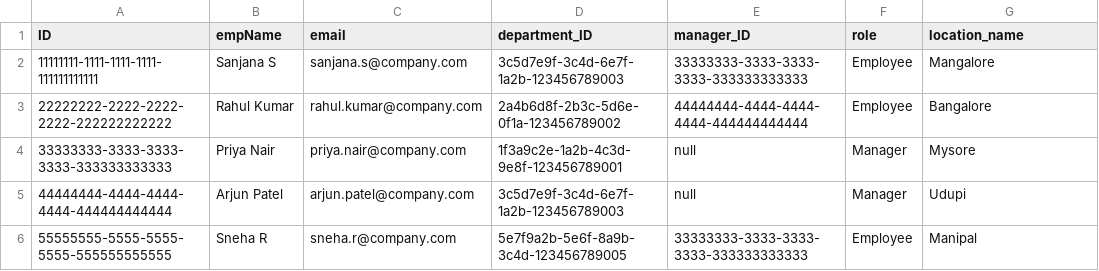
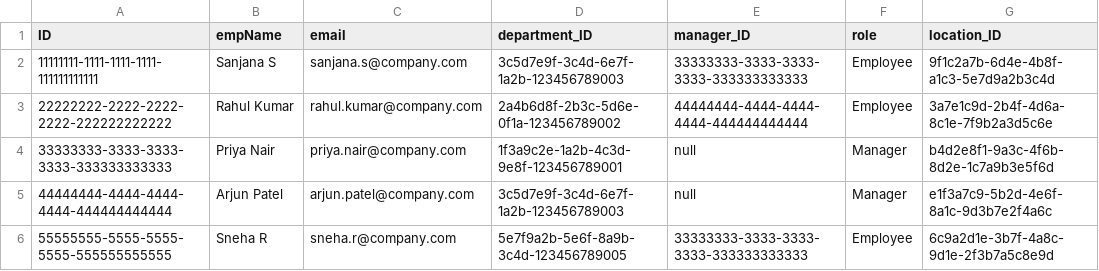
Before and after one commit to Sharanya14parol/Travel-and-Expense-Reimbursement-system, a CSV file: db/data/travel_expense_management_system-Employees.csv, drawn as a sheet.

```diff
--- a/db/data/travel_expense_management_system-Employees.csv
+++ b/db/data/travel_expense_management_system-Employees.csv
@@ -1,6 +1,6 @@
-ID,empName,email,department_ID,manager_ID,role,location_name
-11111111-1111-1111-1111-111111111111,Sanjana S,sanjana.s@company.com,3c5d7e9f-3c4d-6e7f-1a2b-123456789003,33333333-3333-3333-3333-333333333333,Employee,Mangalore
-22222222-2222-2222-2222-222222222222,Rahul Kumar,rahul.kumar@company.com,2a4b6d8f-2b3c-5d6e-0f1a-123456789002,44444444-4444-4444-4444-444444444444,Employee,Bangalore
-33333333-3333-3333-3333-333333333333,Priya Nair,priya.nair@company.com,1f3a9c2e-1a2b-4c3d-9e8f-123456789001,null,Manager,Mysore
-44444444-4444-4444-4444-444444444444,Arjun Patel,arjun.patel@company.com,3c5d7e9f-3c4d-6e7f-1a2b-123456789003,null,Manager,Udupi
-55555555-5555-5555-5555-555555555555,Sneha R,sneha.r@company.com,5e7f9a2b-5e6f-8a9b-3c4d-123456789005,33333333-3333-3333-3333-333333333333,Employee,Manipal
+ID,empName,email,department_ID,manager_ID,role,location_ID
+11111111-1111-1111-1111-111111111111,Sanjana S,sanjana.s@company.com,3c5d7e9f-3c4d-6e7f-1a2b-123456789003,33333333-3333-3333-3333-333333333333,Employee,9f1c2a7b-6d4e-4b8f-a1c3-5e7d9a2b3c4d
+22222222-2222-2222-2222-222222222222,Rahul Kumar,rahul.kumar@company.com,2a4b6d8f-2b3c-5d6e-0f1a-123456789002,44444444-4444-4444-4444-444444444444,Employee,3a7e1c9d-2b4f-4d6a-8c1e-7f9b2a3d5c6e
+33333333-3333-3333-3333-333333333333,Priya Nair,priya.nair@company.com,1f3a9c2e-1a2b-4c3d-9e8f-123456789001,null,Manager,b4d2e8f1-9a3c-4f6b-8d2e-1c7a9b3e5f6d
+44444444-4444-4444-4444-444444444444,Arjun Patel,arjun.patel@company.com,3c5d7e9f-3c4d-6e7f-1a2b-123456789003,null,Manager,e1f3a7c9-5b2d-4e6f-8a1c-9d3b7e2f4a6c
+55555555-5555-5555-5555-555555555555,Sneha R,sneha.r@company.com,5e7f9a2b-5e6f-8a9b-3c4d-123456789005,33333333-3333-3333-3333-333333333333,Employee,6c9a2d1e-3b7f-4a8c-9d1e-2f3b7a5c8e9d
```
Also changed, not shown: 7 other files.
